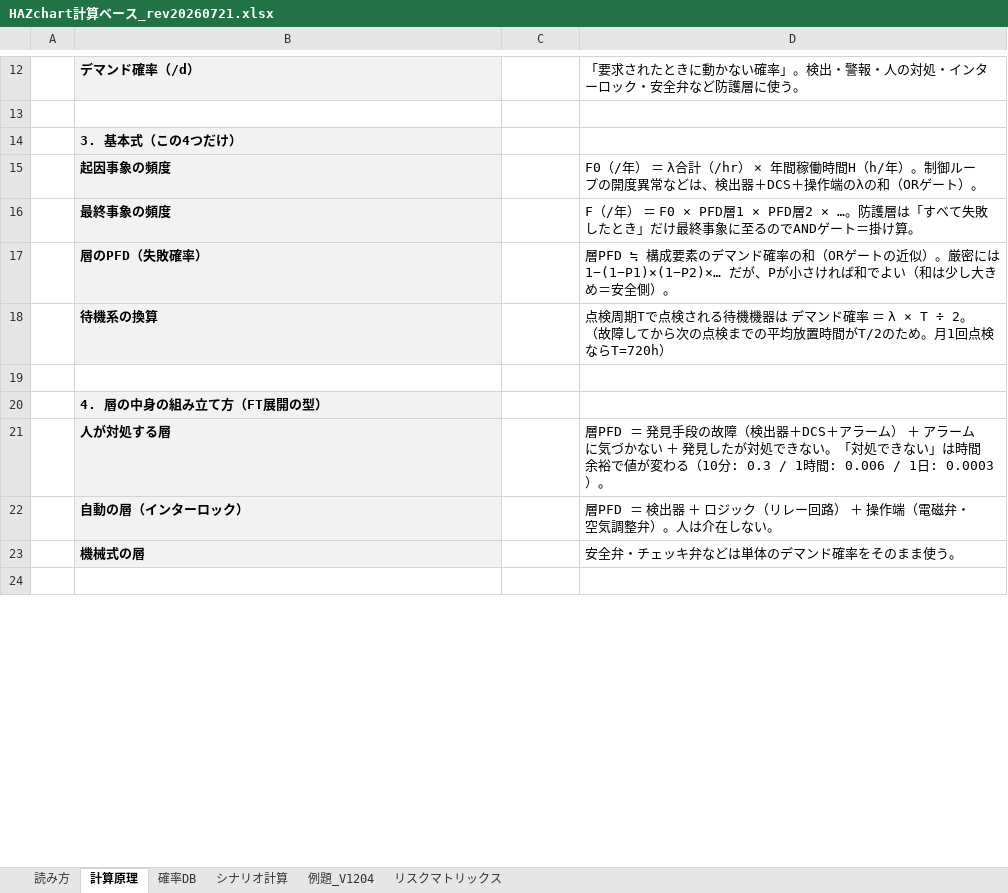
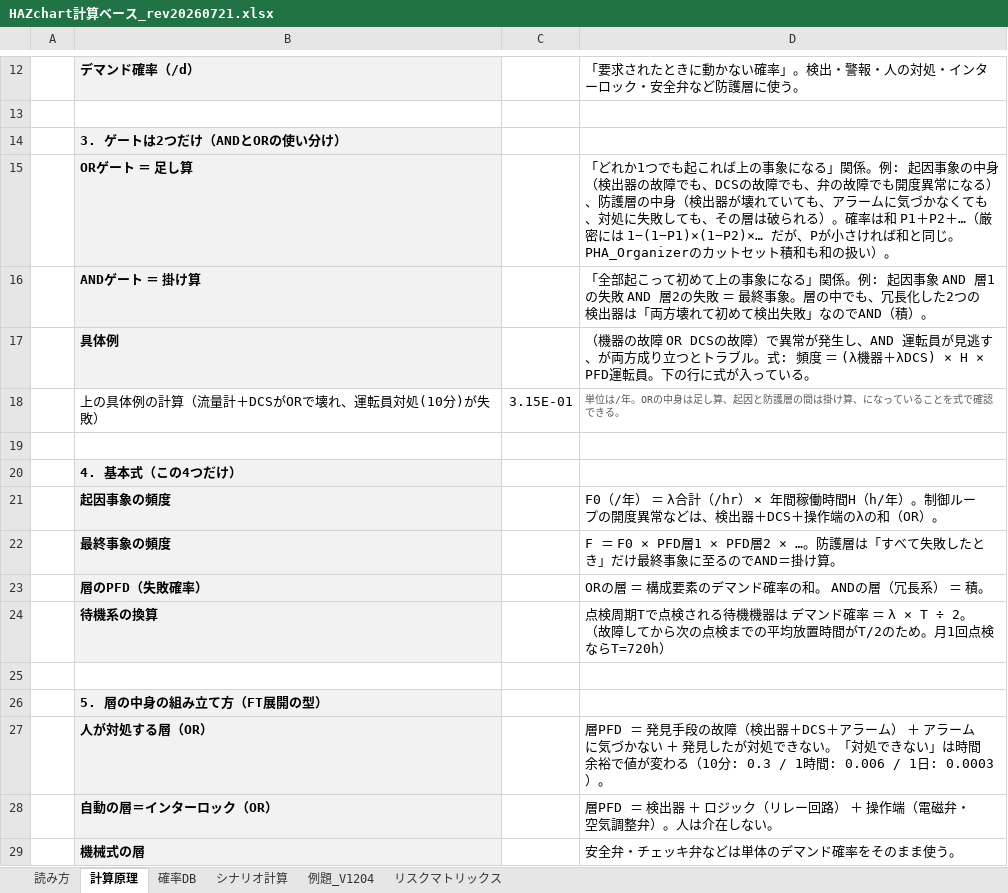
Before and after one commit to hiraoyosa-sys/Base, an Excel workbook: outputs/HAZchart計算ベース_rev20260721.xlsx, sheet 計算原理, drawn as a sheet; only a part is shown, gaps mark what is left out; the shorter side is filled out with more unchanged rows; values as stored, in another font and other column widths than the file's, no borders; addresses are those after the commit; the diff covers the shown part only; the diff names each change by its address in the sheet, - before the commit and + after, or states it on an @@ line.

```diff
--- a/outputs/HAZchart計算ベース_rev20260721.xlsx (sheet 計算原理)
+++ b/outputs/HAZchart計算ベース_rev20260721.xlsx (sheet 計算原理)
-B14: 3. 基本式（この4つだけ）
+B14: 3. ゲートは2つだけ（ANDとORの使い分け）
+row 15:  | ORゲート ＝ 足し算 |  | 「どれか1つでも起これば上の事象になる」関係。例: 起因事象の中身（検出器の故障でも、DCSの故障でも、弁の故障でも開度異常になる）、防護層の中身（検出器が壊れていても、アラームに気づかなくても、対処に失敗しても、その層は破られる）。確率は和 P1＋P2＋…（厳密には 1−(1−P1)×(1−P2)×… だが、Pが小さければ和と同じ。PHA_Organizerのカットセット積和も和の扱い）。
+row 16:  | ANDゲート ＝ 掛け算 |  | 「全部起こって初めて上の事象になる」関係。例: 起因事象 AND 層1の失敗 AND 層2の失敗 ＝ 最終事象。層の中でも、冗長化した2つの検出器は「両方壊れて初めて検出失敗」なのでAND（積）。
+row 17:  | 具体例 |  | （機器の故障 OR DCSの故障）で異常が発生し、AND 運転員が見逃す、が両方成り立つとトラブル。式: 頻度 ＝ (λ機器＋λDCS) × H × PFD運転員。下の行に式が入っている。
+row 18:  | 上の具体例の計算（流量計＋DCSがORで壊れ、運転員対処(10分)が失敗） | 3.15E-01 | 単位は/年。ORの中身は足し算、起因と防護層の間は掛け算、になっていることを式で確認できる。
+row 19: (empty)
+row 20:  | 4. 基本式（この4つだけ）
-D21: …の和（ORゲート）。
+D21: …の和（OR）。
-D22: F（/年） ＝ F0 × PFD層1 × PFD層2 × …。防護層は「すべて失敗したとき」だけ最終事象に至るのでANDゲート＝掛け算…
+D22: F ＝ F0 × PFD層1 × PFD層2 × …。防護層は「すべて失敗したとき」だけ最終事象に至るのでAND＝掛け算…
-D23: 層PFD ≒ 構成要素のデマンド確率の和（ORゲートの近似）。厳密には 1−(1−P1)×(1−P2)×… だが、Pが小さければ和でよい（和は少し大きめ＝安全側）。
+D23: ORの層 ＝ 構成要素のデマンド確率の和。 ANDの層（冗長系） ＝ 積。
-B26: 4. 層の中身の組み立て方（FT展開の型）
+B26: 5. 層の中身の組み立て方（FT展開の型）
-B27: 人が対処する層
+B27: 人が対処する層（OR）
-B28: 自動の層（インターロック）
+B28: 自動の層＝インターロック（OR）
```
Also changed, not shown: 8 added rows, 1 removed row and 5 edited cells elsewhere in this sheet, sheet リスクマトリックス, sheet シナリオ計算, sheet 例題_V1204, sheet 読み方, formulas that keep their value, 1 other file.
